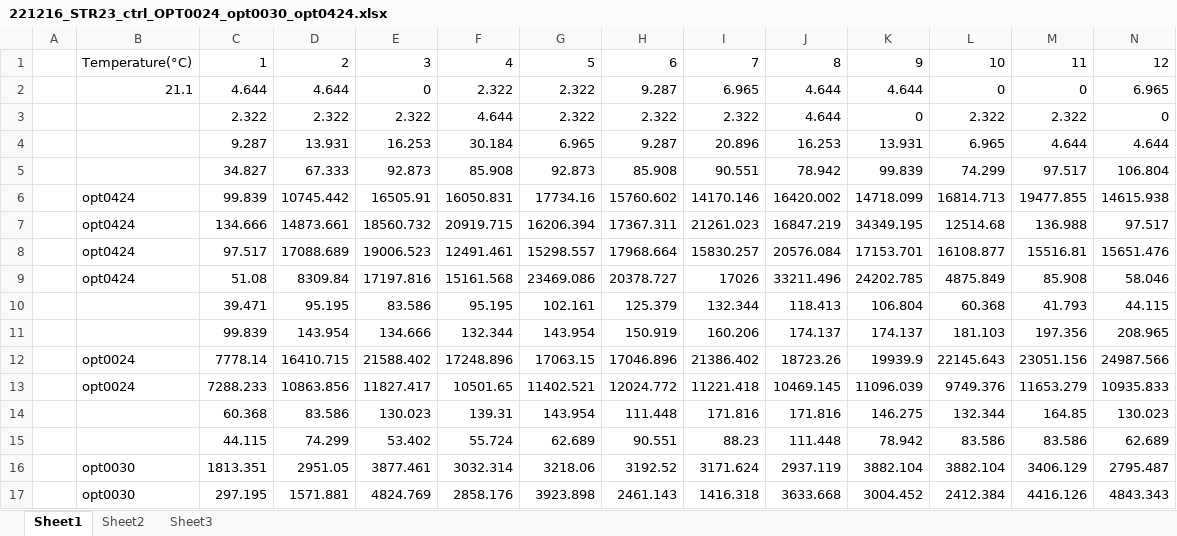
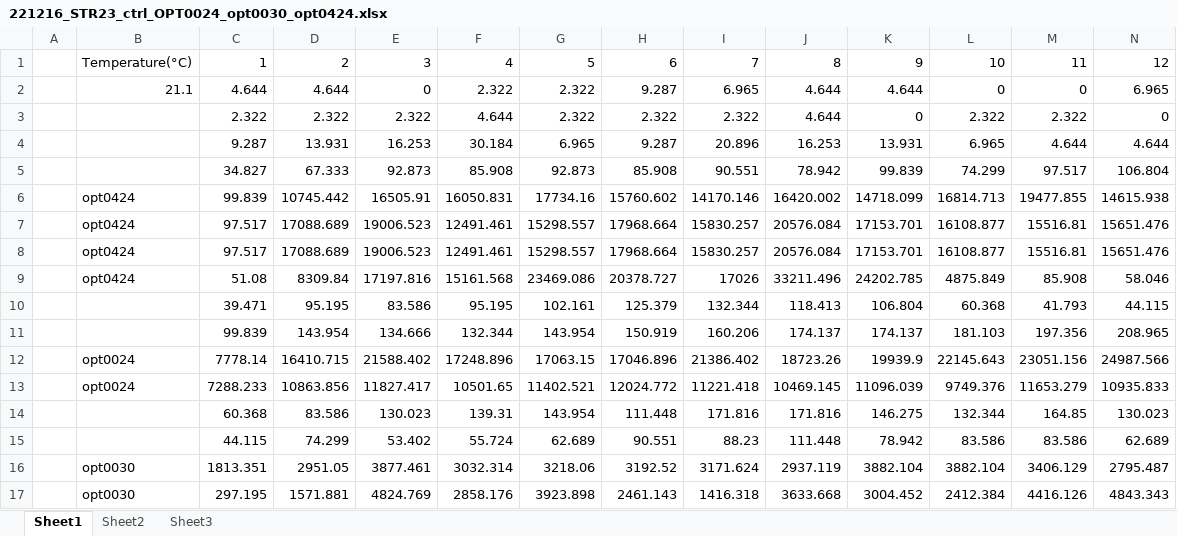
Before and after one commit to Housermans/strategic_drc_2.0, an Excel workbook: 1_raw_files/STR23/221216_STR23_ctrl_OPT0024_opt0030_opt0424.xlsx, sheet Sheet1, drawn as a sheet; only a part is shown; values as stored, in another font and other column widths than the file's, no borders; removed rows and columns are numbered as before the commit, all else as after; rows hold the shown columns only; the diff names each change by its address in the sheet, - before the commit and + after, or states it on an @@ line.

```diff
--- a/1_raw_files/STR23/221216_STR23_ctrl_OPT0024_opt0030_opt0424.xlsx (sheet Sheet1)
+++ b/1_raw_files/STR23/221216_STR23_ctrl_OPT0024_opt0030_opt0424.xlsx (sheet Sheet1)
-row 7:  | opt0424 | 134.666 | 14873.661 | 18560.732 | 20919.715 | 16206.394 | 17367.311 | 21261.023 | 16847.219 | 34349.195 | 12514.68 | 136.988 | 97.517
+row 7:  | opt0424 | 97.517 | 17088.689 | 19006.523 | 12491.461 | 15298.557 | 17968.664 | 15830.257 | 20576.084 | 17153.701 | 16108.877 | 15516.81 | 15651.476
```
Also changed, not shown: resources/Screening_overview.xlsx, 28 other files.
